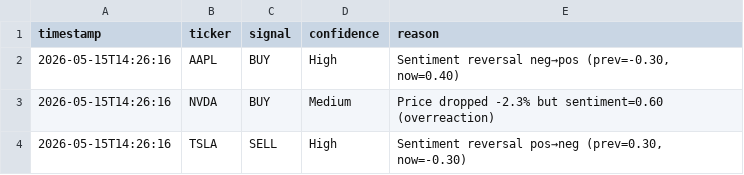
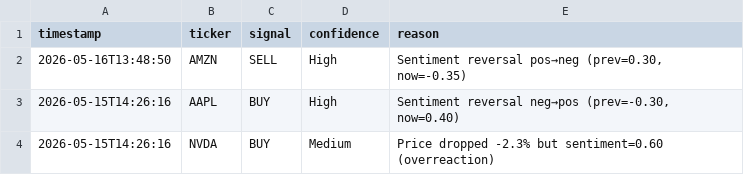
Before and after one commit to williamabrams88-hub/finance---investment-orchestrator, a CSV file: stock-sentiment/reports/daily_digest.csv, drawn as a sheet; only a part is shown; the shorter side is filled out with more unchanged rows.

```diff
--- a/stock-sentiment/reports/daily_digest.csv
+++ b/stock-sentiment/reports/daily_digest.csv
@@ -1,2 +1,3 @@
 timestamp,ticker,signal,confidence,reason
+2026-05-16T13:48:50,AMZN,SELL,High,"Sentiment reversal pos→neg (prev=0.30, now=-0.35)"
 2026-05-15T14:26:16,AAPL,BUY,High,"Sentiment reversal neg→pos (prev=-0.30, now=0.40)"
```
Also changed, not shown: stock-sentiment/reports/paper_pnl.csv, stock-sentiment/reports/scores.csv, 1 other file.
